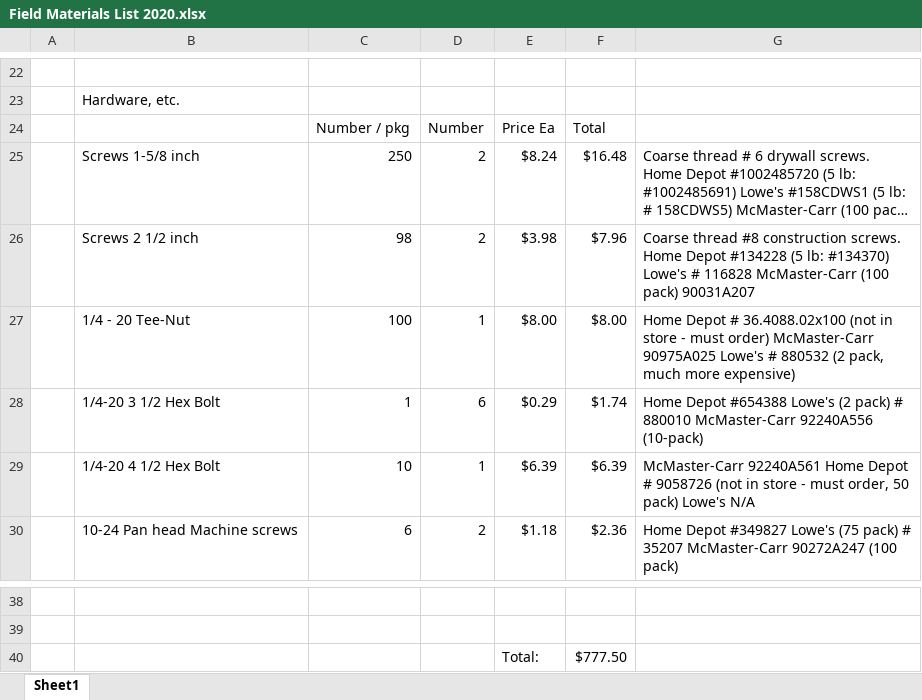
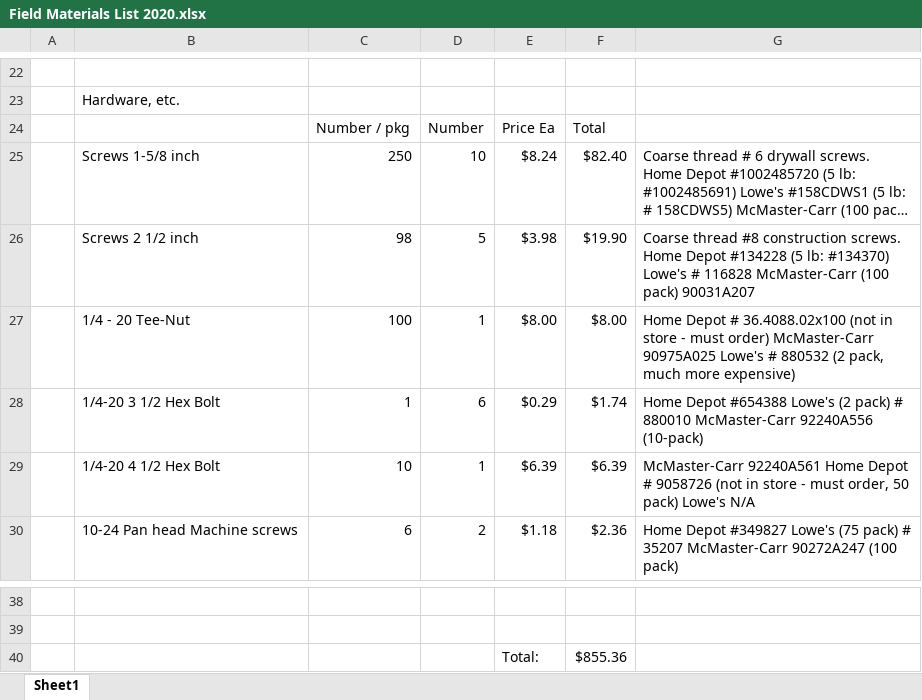
Before and after one commit to juliasdad/FIRST-Wooden-Field-Building-2020, an Excel workbook: Field Materials List 2020.xlsx, sheet Sheet1, drawn as a sheet; only a part is shown, gaps mark what is left out; long unchanged cells end in …; values as stored, in another font and other column widths than the file's, no borders; the diff names each change by its address in the sheet, - before the commit and + after, or states it on an @@ line.

Commit message:
Add files via upload

```diff
--- a/Field Materials List 2020.xlsx (sheet Sheet1)
+++ b/Field Materials List 2020.xlsx (sheet Sheet1)
-D25: 2
+D25: 10
-F25: $16.48
+F25: $82.40
-D26: 2
+D26: 5
-F26: $7.96
+F26: $19.90
-F40: $777.50
+F40: $855.36
```
